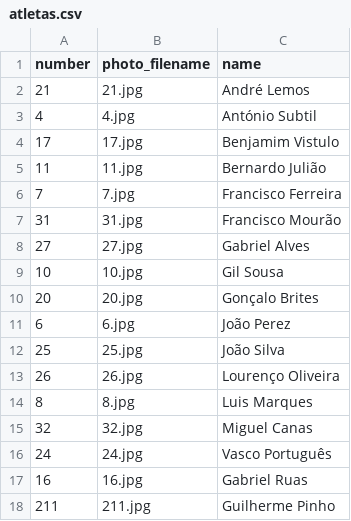
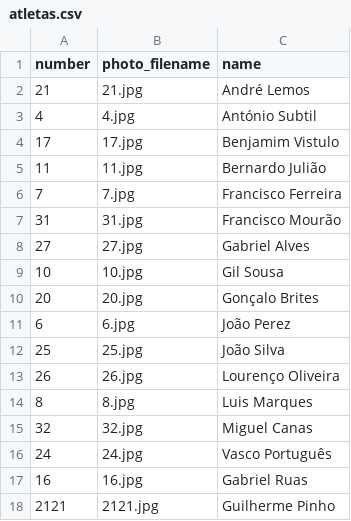
Before and after one commit to joaolourencomarques/futsal-infantis-2627, a CSV file: images/atletas.csv, drawn as a sheet.

```diff
--- a/images/atletas.csv
+++ b/images/atletas.csv
@@ -17,2 +17,2 @@
 16,16.jpg,Gabriel Ruas
-211,211.jpg,Guilherme Pinho
+2121,2121.jpg,Guilherme Pinho
```
